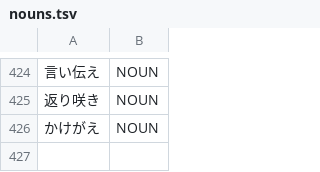
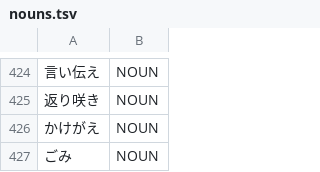
Before and after one commit to libraz/suzume, a TSV file: data/core/nouns.tsv, drawn as a sheet; only a part is shown, gaps mark what is left out; the diff names each change by its address in the sheet, - before the commit and + after, or states it on an @@ line.

Commit message:
fix(dict): add a kana-written common noun that compounds after kanji
- The kana spelling of a common noun had no entry, so after a kanji run
  it was read as the continuative of a fabricated verb, and alone it
  came out as an unknown kana sequence.
- Kana spelling of an open-class noun is lexical; the entry gives the
  compound boundary evidence (kanji word | kana noun) without listing
  any compound.

```diff
--- a/data/core/nouns.tsv
+++ b/data/core/nouns.tsv
+row 427: ごみ | NOUN
```
